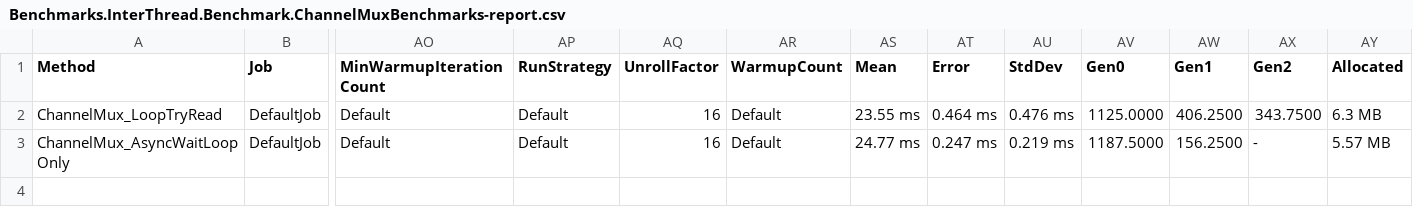
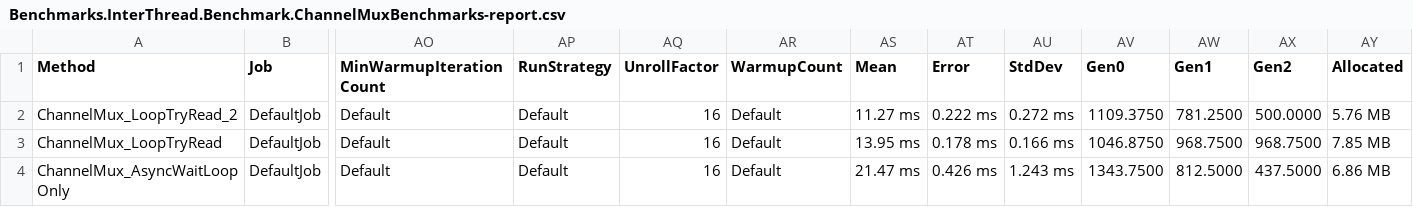
Before and after one commit to erichiller/csharp-benchmarks, a CSV file: InterThread/Benchmark/BenchmarkDotNet.Artifacts/results/Benchmarks.InterThread.Benchmark.ChannelMuxBenchmarks-report.csv, drawn as a sheet; only a part is shown, gaps mark what is left out; addresses are those after the commit; rows hold the shown columns only; the diff names each change by its address in the sheet, - before the commit and + after, or states it on an @@ line.

```diff
--- a/InterThread/Benchmark/BenchmarkDotNet.Artifacts/results/Benchmarks.InterThread.Benchmark.ChannelMuxBenchmarks-report.csv
+++ b/InterThread/Benchmark/BenchmarkDotNet.Artifacts/results/Benchmarks.InterThread.Benchmark.ChannelMuxBenchmarks-report.csv
+row 2: ChannelMux_LoopTryRead_2 | DefaultJob | Default | Default | 16 | Default | 11.27 ms | 0.222 ms | 0.272 ms | 1109.3750 | 781.2500 | 500.0000 | 5.76 MB
-AS3 (Mean): 23.55 ms
+AS3 (Mean): 13.95 ms
-AT3 (Error): 0.464 ms
+AT3 (Error): 0.178 ms
-AU3 (StdDev): 0.476 ms
+AU3 (StdDev): 0.166 ms
-AV3 (Gen0): 1125.0000
+AV3 (Gen0): 1046.8750
-AW3 (Gen1): 406.2500
+AW3 (Gen1): 968.7500
-AX3 (Gen2): 343.7500
+AX3 (Gen2): 968.7500
-AY3 (Allocated): 6.3 MB
+AY3 (Allocated): 7.85 MB
-AS4 (Mean): 24.77 ms
+AS4 (Mean): 21.47 ms
-AT4 (Error): 0.247 ms
+AT4 (Error): 0.426 ms
-AU4 (StdDev): 0.219 ms
+AU4 (StdDev): 1.243 ms
-AV4 (Gen0): 1187.5000
+AV4 (Gen0): 1343.7500
-AW4 (Gen1): 156.2500
+AW4 (Gen1): 812.5000
-AX4 (Gen2): -
+AX4 (Gen2): 437.5000
-AY4 (Allocated): 5.57 MB
+AY4 (Allocated): 6.86 MB
```
Also changed, not shown: 6 other files.
